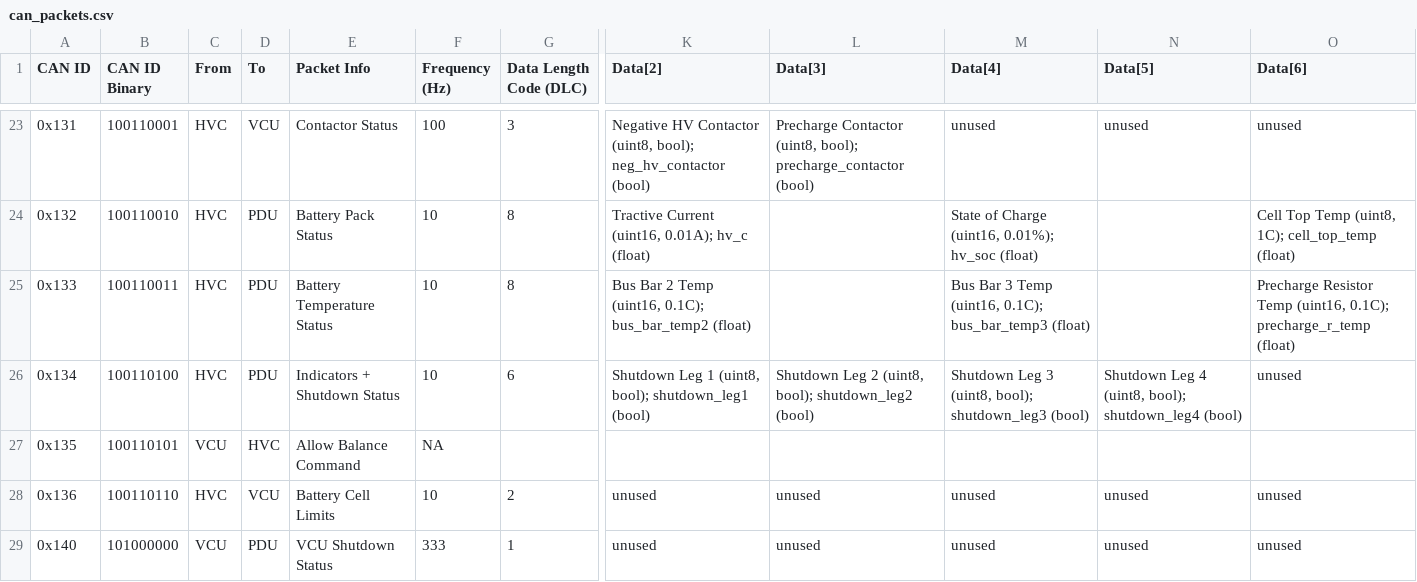
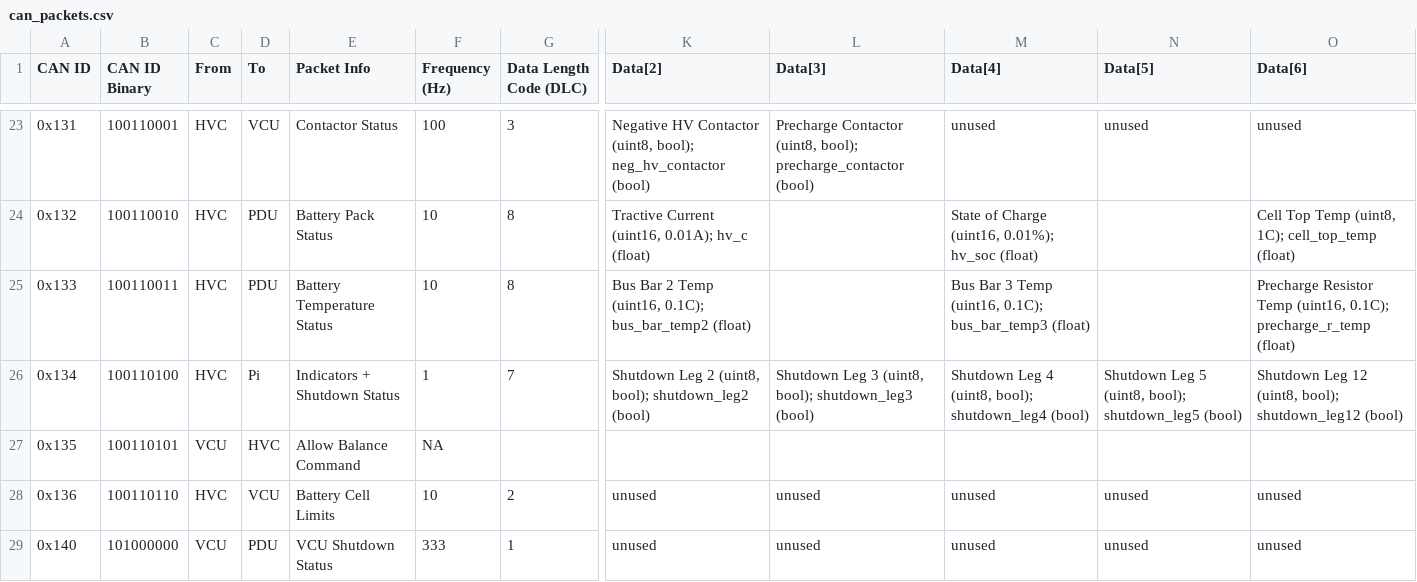
Before and after one commit to LonghornRacingElectric/lhre-2026, a CSV file: drivers/longhorn-lib/config/can_packets.csv, drawn as a sheet; only a part is shown, gaps mark what is left out; the diff names each change by its address in the sheet, - before the commit and + after, or states it on an @@ line.

```diff
--- a/drivers/longhorn-lib/config/can_packets.csv
+++ b/drivers/longhorn-lib/config/can_packets.csv
-D26 (To): PDU
+D26 (To): Pi
-F26 (Frequency (Hz)): 10
+F26 (Frequency (Hz)): 1
-G26 (Data Length Code (DLC)): 6
+G26 (Data Length Code (DLC)): 7
-K26 (Data[2]): Shutdown Leg 1 (uint8, bool); shutdown_leg1 (bool)
+K26 (Data[2]): Shutdown Leg 2 (uint8, bool); shutdown_leg2 (bool)
-L26 (Data[3]): Shutdown Leg 2 (uint8, bool); shutdown_leg2 (bool)
+L26 (Data[3]): Shutdown Leg 3 (uint8, bool); shutdown_leg3 (bool)
-M26 (Data[4]): Shutdown Leg 3 (uint8, bool); shutdown_leg3 (bool)
+M26 (Data[4]): Shutdown Leg 4 (uint8, bool); shutdown_leg4 (bool)
-N26 (Data[5]): Shutdown Leg 4 (uint8, bool); shutdown_leg4 (bool)
+N26 (Data[5]): Shutdown Leg 5 (uint8, bool); shutdown_leg5 (bool)
-O26 (Data[6]): unused
+O26 (Data[6]): Shutdown Leg 12 (uint8, bool); shutdown_leg12 (bool)
```
Also changed, not shown: 2 other files.
